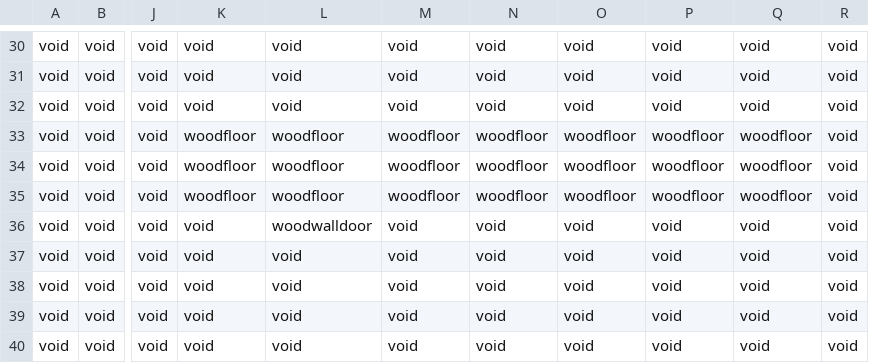
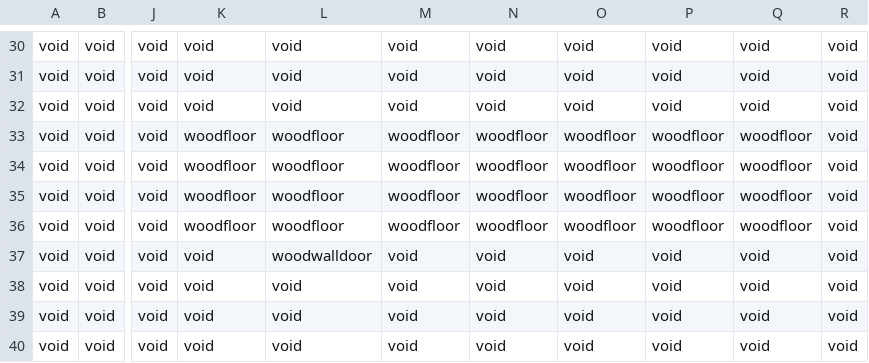
Before and after one commit to Kaz1101/ICS4U-FinalProject, a CSV file: data/map/1.csv, drawn as a sheet; only a part is shown, gaps mark what is left out; the diff names each change by its address in the sheet, - before the commit and + after, or states it on an @@ line.

```diff
--- a/data/map/1.csv
+++ b/data/map/1.csv
-K36: void
+K36: woodfloor
-L36: woodwalldoor
+L36: woodfloor
-M36: void
+M36: woodfloor
-N36: void
+N36: woodfloor
-O36: void
+O36: woodfloor
-P36: void
+P36: woodfloor
-Q36: void
+Q36: woodfloor
-L37: void
+L37: woodwalldoor
```
Also changed, not shown: 49 other files.
